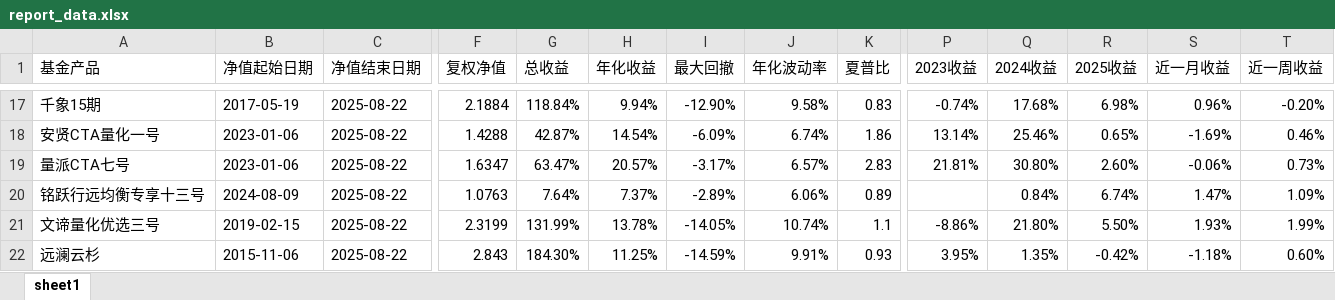
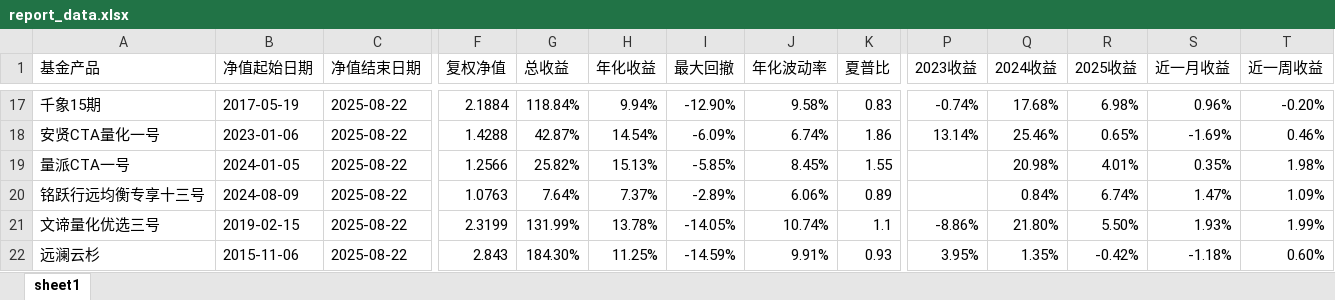
Before and after one commit to Slow-birds/Private_nav_research, an Excel workbook: report_data.xlsx, sheet sheet1, drawn as a sheet; only a part is shown, gaps mark what is left out; values as stored, in another font and other column widths than the file's, no cell formats; removed rows and columns are numbered as before the commit, all else as after; rows hold the shown columns only; the diff names each change by its address in the sheet, - before the commit and + after, or states it on an @@ line.

```diff
--- a/report_data.xlsx (sheet sheet1)
+++ b/report_data.xlsx (sheet sheet1)
-row 19: 量派CTA七号 | 2023-01-06 | 2025-08-22 | 1.6347 | 63.47% | 20.57% | -3.17% | 6.57% | 2.83 | 21.81% | 30.80% | 2.60% | -0.06% | 0.73%
+row 19: 量派CTA一号 | 2024-01-05 | 2025-08-22 | 1.2566 | 25.82% | 15.13% | -5.85% | 8.45% | 1.55 |  | 20.98% | 4.01% | 0.35% | 1.98%
```
Also changed, not shown: cell formats, 产品目录.xlsx, 9 other files.
